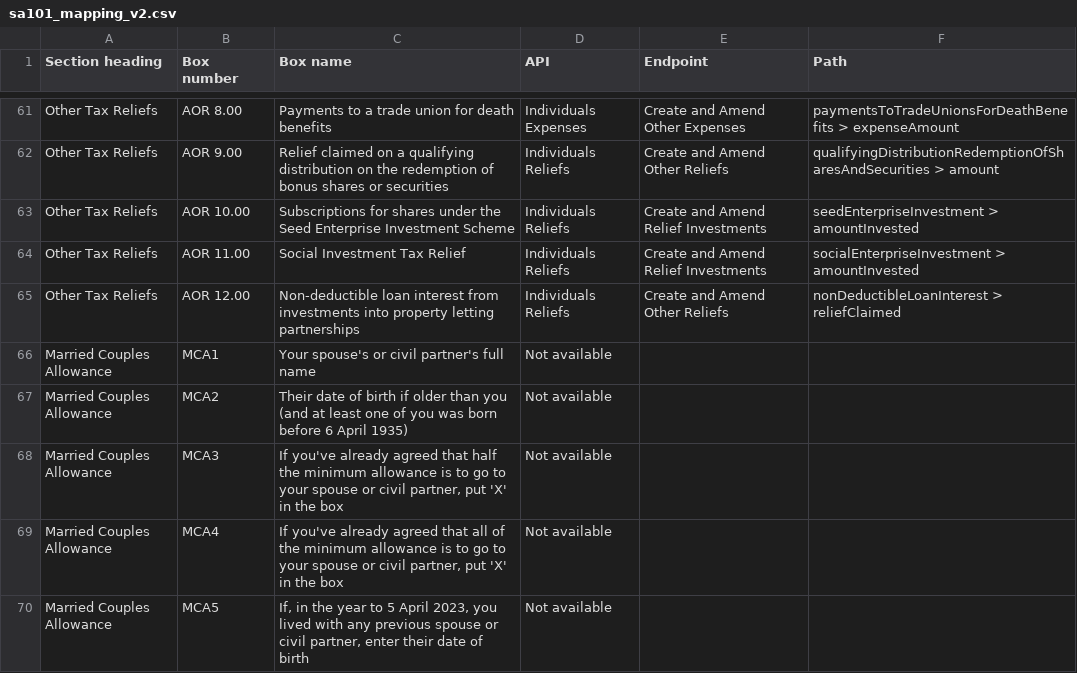
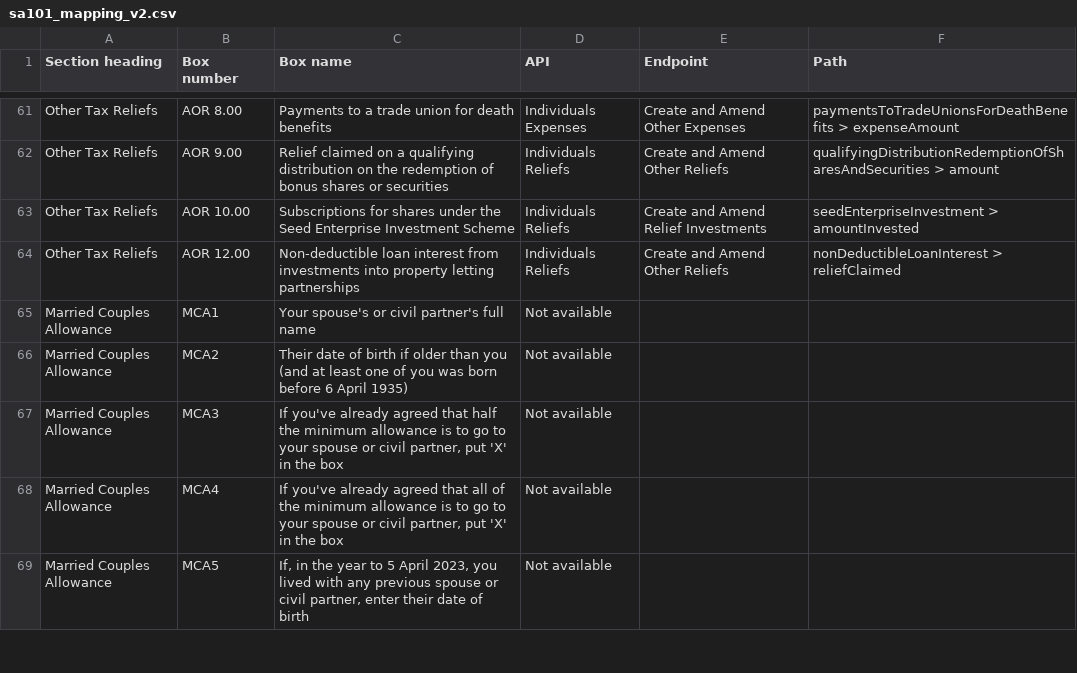
Before and after one commit to hmrc/income-tax-mtd-changelog, a CSV file: mapping/csv/sa101_mapping_v2.csv, drawn as a sheet; only a part is shown, gaps mark what is left out.

```diff
--- a/mapping/csv/sa101_mapping_v2.csv
+++ b/mapping/csv/sa101_mapping_v2.csv
@@ -63,3 +63,2 @@
 "Other Tax Reliefs","AOR 10.00","Subscriptions for shares under the Seed Enterprise Investment Scheme","Individuals Reliefs","Create and Amend Relief Investments","seedEnterpriseInvestment > amountInvested"
-"Other Tax Reliefs","AOR 11.00","Social Investment Tax Relief","Individuals Reliefs","Create and Amend Relief Investments","socialEnterpriseInvestment > amountInvested"
 "Other Tax Reliefs","AOR 12.00","Non-deductible loan interest from investments into property letting partnerships","Individuals Reliefs","Create and Amend Other Reliefs","nonDeductibleLoanInterest > reliefClaimed"
```
Also changed, not shown: mapping/csv/sa102_mapping_v2.csv.
